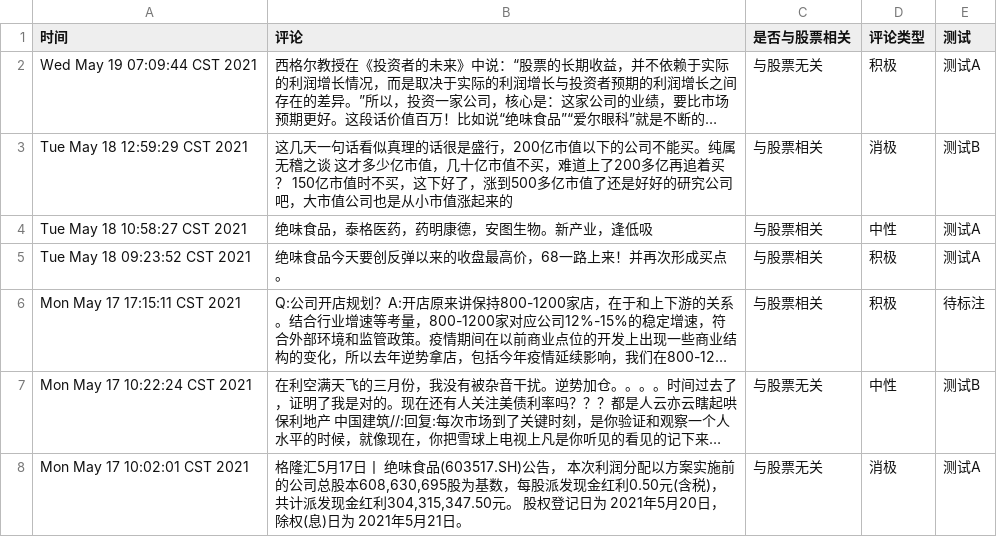
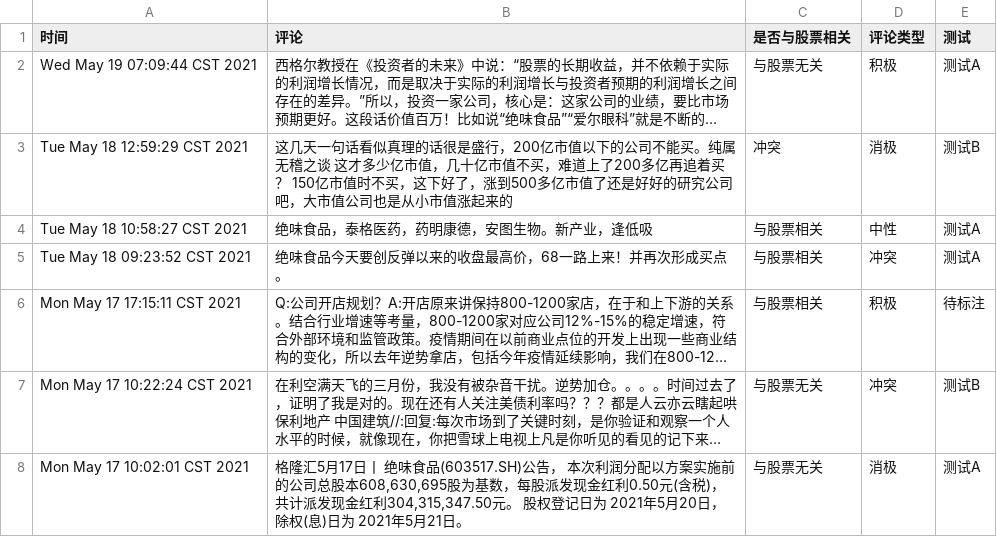
Before and after one commit to Group-9-homwork/HomeWork, a CSV file: code/data最终.csv, drawn as a sheet; long unchanged cells end in …; the diff names each change by its address in the sheet, - before the commit and + after, or states it on an @@ line.

```diff
--- a/code/data最终.csv
+++ b/code/data最终.csv
-C3 (是否与股票相关): 与股票相关
+C3 (是否与股票相关): 冲突
-D5 (评论类型): 积极
+D5 (评论类型): 冲突
-D7 (评论类型): 中性
+D7 (评论类型): 冲突
```
Also changed, not shown: 5 other files.
